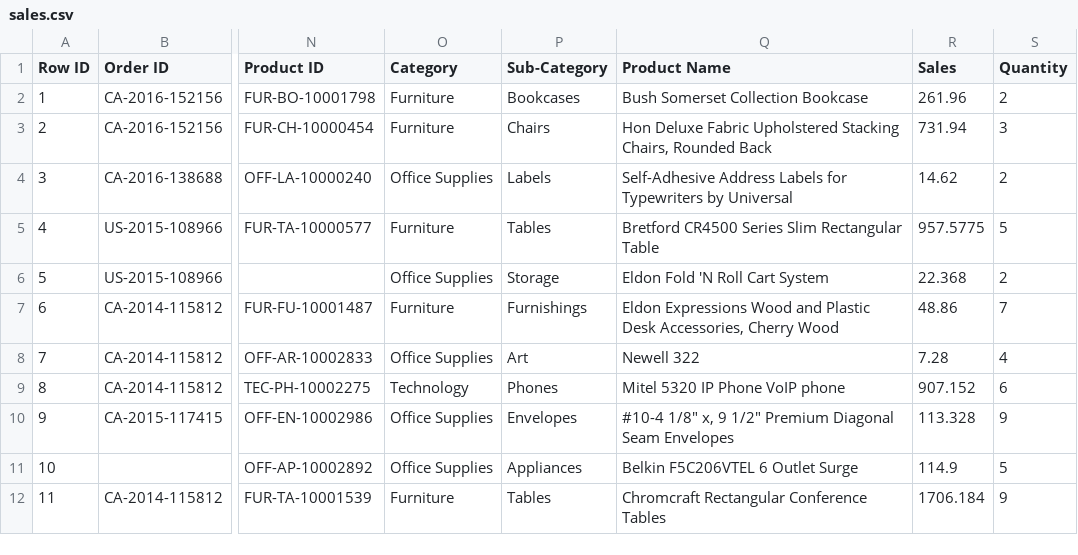
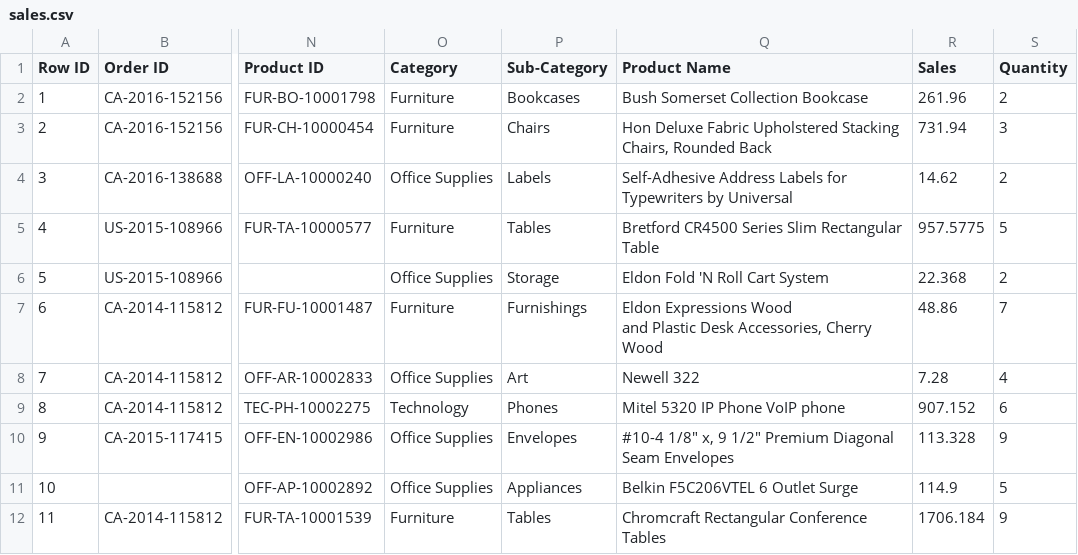
Before and after one commit to jahan-paisley/Spring-Batch-Challenge, a CSV file: src/main/resources/input/sales.csv, drawn as a sheet; only a part is shown, gaps mark what is left out; the diff names each change by its address in the sheet, - before the commit and + after, or states it on an @@ line.

```diff
--- a/src/main/resources/input/sales.csv
+++ b/src/main/resources/input/sales.csv
-Q7 (Product Name): …Cherry Wood
+Q7 (Product Name): …Cherry Wood
```
Also changed, not shown: 9 other files.
